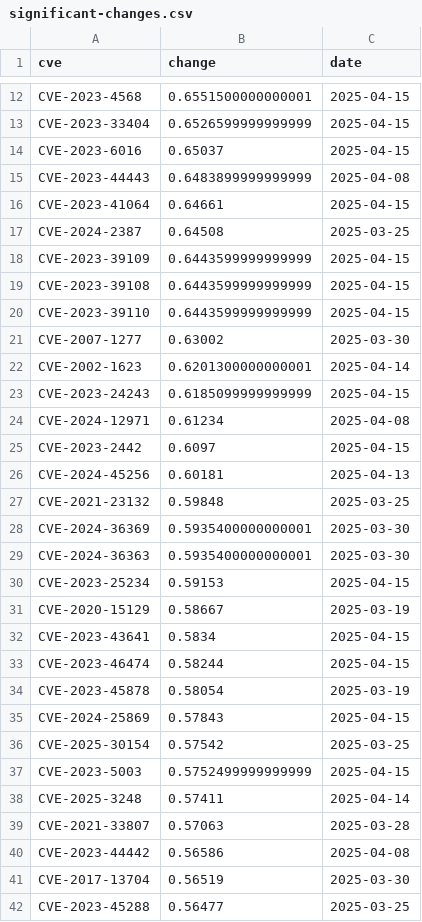
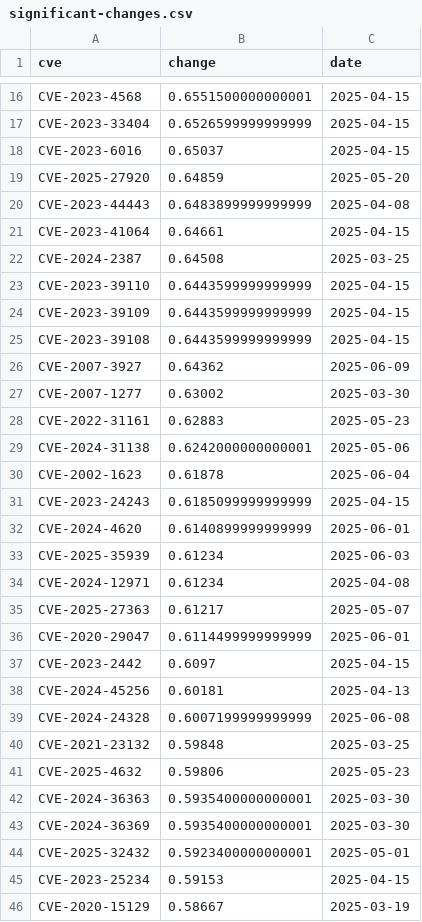
Before and after one commit to runZeroInc/divining-risk, a CSV file: data/significant-changes.csv, drawn as a sheet; only a part is shown, gaps mark what is left out; the shorter side is filled out with more unchanged rows; the diff covers the shown part only.

Commit message:
Keep refreshing these data files
Signed-off-by: Tod Beardsley <todb@hugesuccess.org>

```diff
--- a/data/significant-changes.csv
+++ b/data/significant-changes.csv
@@ -14,2 +18,3 @@ CVE-2023-33404,0.6526599999999999,2025-04-15
 CVE-2023-6016,0.65037,2025-04-15
+CVE-2025-27920,0.64859,2025-05-20
 CVE-2023-44443,0.6483899999999999,2025-04-08
@@ -17,14 +22,24 @@ CVE-2023-41064,0.64661,2025-04-15
 CVE-2024-2387,0.64508,2025-03-25
+CVE-2023-39110,0.6443599999999999,2025-04-15
 CVE-2023-39109,0.6443599999999999,2025-04-15
 CVE-2023-39108,0.6443599999999999,2025-04-15
-CVE-2023-39110,0.6443599999999999,2025-04-15
+CVE-2007-3927,0.64362,2025-06-09
 CVE-2007-1277,0.63002,2025-03-30
-CVE-2002-1623,0.6201300000000001,2025-04-14
+CVE-2022-31161,0.62883,2025-05-23
+CVE-2024-31138,0.6242000000000001,2025-05-06
+CVE-2002-1623,0.61878,2025-06-04
 CVE-2023-24243,0.6185099999999999,2025-04-15
+CVE-2024-4620,0.6140899999999999,2025-06-01
+CVE-2025-35939,0.61234,2025-06-03
 CVE-2024-12971,0.61234,2025-04-08
+CVE-2025-27363,0.61217,2025-05-07
+CVE-2020-29047,0.6114499999999999,2025-06-01
 CVE-2023-2442,0.6097,2025-04-15
 CVE-2024-45256,0.60181,2025-04-13
+CVE-2024-24328,0.6007199999999999,2025-06-08
 CVE-2021-23132,0.59848,2025-03-25
+CVE-2025-4632,0.59806,2025-05-23
+CVE-2024-36363,0.5935400000000001,2025-03-30
 CVE-2024-36369,0.5935400000000001,2025-03-30
-CVE-2024-36363,0.5935400000000001,2025-03-30
+CVE-2025-32432,0.5923400000000001,2025-05-01
 CVE-2023-25234,0.59153,2025-04-15
```
Also changed, not shown: 25 added rows and 24 moved rows elsewhere in this file, data/top-20-positive-changes.csv, 1 other file.
